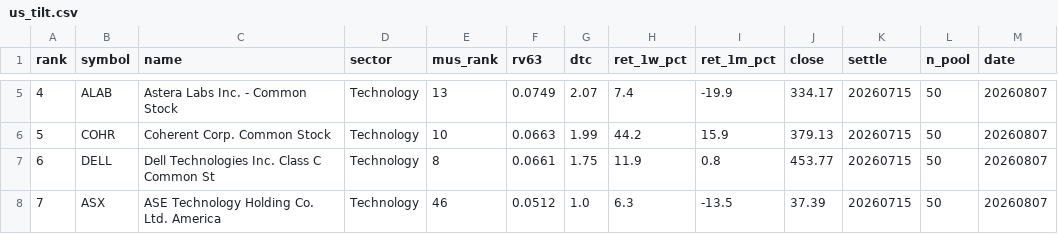
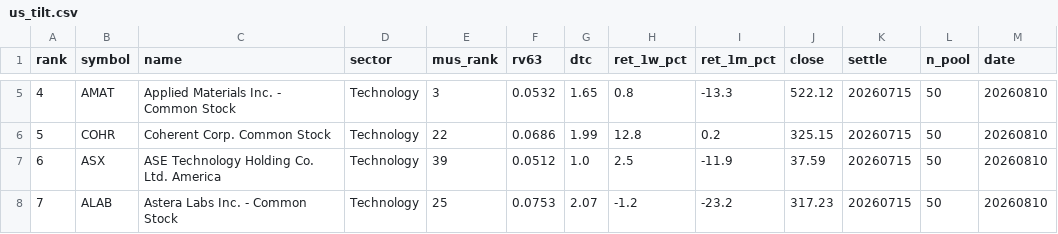
Before and after one commit to sj951027/us-screener, a CSV file: docs/data/us_tilt.csv, drawn as a sheet; only a part is shown, gaps mark what is left out; the diff covers the shown part only.

```diff
--- a/docs/data/us_tilt.csv
+++ b/docs/data/us_tilt.csv
@@ -5,4 +5,4 @@
-4,ALAB,Astera Labs  Inc. - Common Stock,Technology,13,0.0749,2.07,7.4,-19.9,334.17,20260715,50,20260807
-5,COHR,Coherent Corp. Common Stock,Technology,10,0.0663,1.99,44.2,15.9,379.13,20260715,50,20260807
-6,DELL,Dell Technologies Inc. Class C Common St,Technology,8,0.0661,1.75,11.9,0.8,453.77,20260715,50,20260807
-7,ASX,ASE Technology Holding Co.  Ltd. America,Technology,46,0.0512,1.0,6.3,-13.5,37.39,20260715,50,20260807
+4,AMAT,Applied Materials  Inc. - Common Stock,Technology,3,0.0532,1.65,0.8,-13.3,522.12,20260715,50,20260810
+5,COHR,Coherent Corp. Common Stock,Technology,22,0.0686,1.99,12.8,0.2,325.15,20260715,50,20260810
+6,ASX,ASE Technology Holding Co.  Ltd. America,Technology,39,0.0512,1.0,2.5,-11.9,37.59,20260715,50,20260810
+7,ALAB,Astera Labs  Inc. - Common Stock,Technology,25,0.0753,2.07,-1.2,-23.2,317.23,20260715,50,20260810
```
Also changed, not shown: 51 edited cells elsewhere in this file, docs/data/us_latest.csv.
